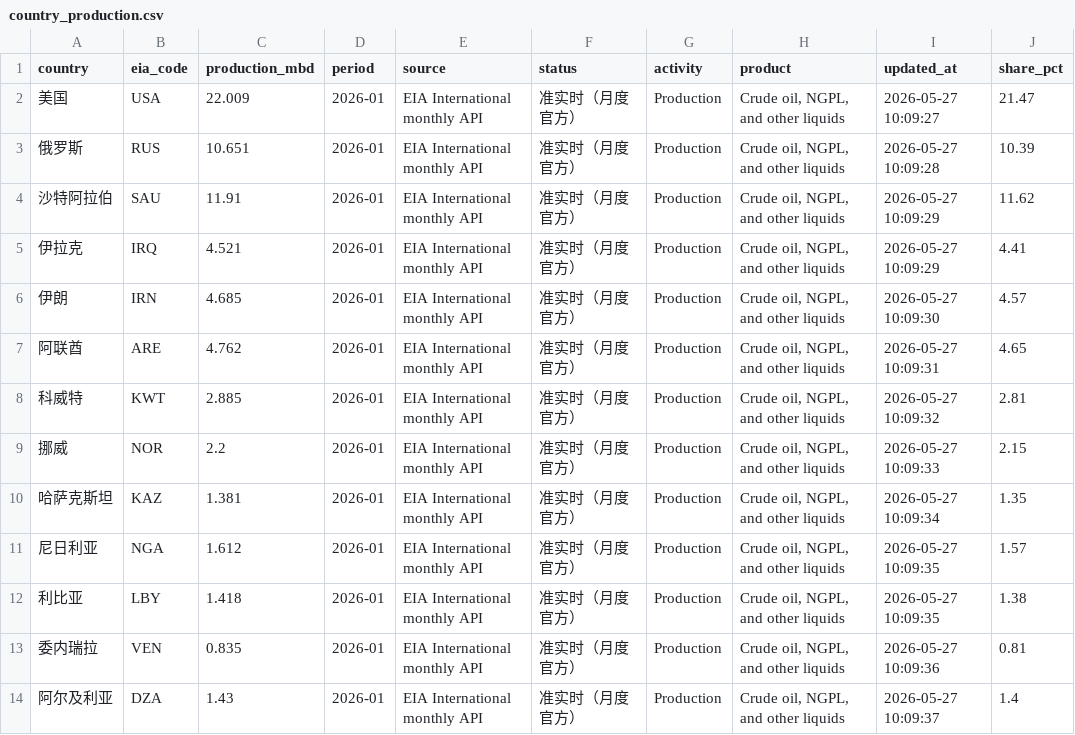
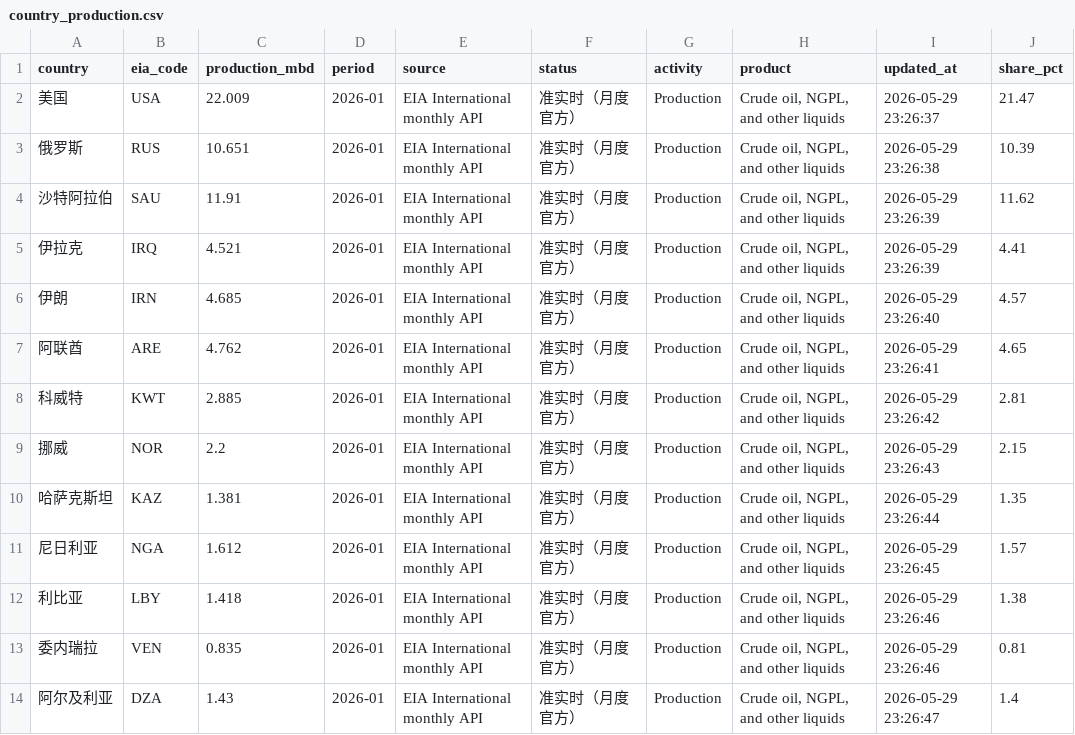
Before and after one commit to xu200612/oilsense, a CSV file: data/raw/country_production.csv, drawn as a sheet.

```diff
--- a/data/raw/country_production.csv
+++ b/data/raw/country_production.csv
@@ -1,14 +1,14 @@
 country,eia_code,production_mbd,period,source,status,activity,product,updated_at,share_pct
-美国,USA,22.009,2026-01,EIA International monthly API,准实时（月度官方）,Production,"Crude oil, NGPL, and other liquids",2026-05-27 10:09:27,21.47
-俄罗斯,RUS,10.651,2026-01,EIA International monthly API,准实时（月度官方）,Production,"Crude oil, NGPL, and other liquids",2026-05-27 10:09:28,10.39
-沙特阿拉伯,SAU,11.91,2026-01,EIA International monthly API,准实时（月度官方）,Production,"Crude oil, NGPL, and other liquids",2026-05-27 10:09:29,11.62
-伊拉克,IRQ,4.521,2026-01,EIA International monthly API,准实时（月度官方）,Production,"Crude oil, NGPL, and other liquids",2026-05-27 10:09:29,4.41
-伊朗,IRN,4.685,2026-01,EIA International monthly API,准实时（月度官方）,Production,"Crude oil, NGPL, and other liquids",2026-05-27 10:09:30,4.57
-阿联酋,ARE,4.762,2026-01,EIA International monthly API,准实时（月度官方）,Production,"Crude oil, NGPL, and other liquids",2026-05-27 10:09:31,4.65
-科威特,KWT,2.885,2026-01,EIA International monthly API,准实时（月度官方）,Production,"Crude oil, NGPL, and other liquids",2026-05-27 10:09:32,2.81
-挪威,NOR,2.2,2026-01,EIA International monthly API,准实时（月度官方）,Production,"Crude oil, NGPL, and other liquids",2026-05-27 10:09:33,2.15
-哈萨克斯坦,KAZ,1.381,2026-01,EIA International monthly API,准实时（月度官方）,Production,"Crude oil, NGPL, and other liquids",2026-05-27 10:09:34,1.35
-尼日利亚,NGA,1.612,2026-01,EIA International monthly API,准实时（月度官方）,Production,"Crude oil, NGPL, and other liquids",2026-05-27 10:09:35,1.57
-利比亚,LBY,1.418,2026-01,EIA International monthly API,准实时（月度官方）,Production,"Crude oil, NGPL, and other liquids",2026-05-27 10:09:35,1.38
-委内瑞拉,VEN,0.835,2026-01,EIA International monthly API,准实时（月度官方）,Production,"Crude oil, NGPL, and other liquids",2026-05-27 10:09:36,0.81
-阿尔及利亚,DZA,1.43,2026-01,EIA International monthly API,准实时（月度官方）,Production,"Crude oil, NGPL, and other liquids",2026-05-27 10:09:37,1.4
+美国,USA,22.009,2026-01,EIA International monthly API,准实时（月度官方）,Production,"Crude oil, NGPL, and other liquids",2026-05-29 23:26:37,21.47
+俄罗斯,RUS,10.651,2026-01,EIA International monthly API,准实时（月度官方）,Production,"Crude oil, NGPL, and other liquids",2026-05-29 23:26:38,10.39
+沙特阿拉伯,SAU,11.91,2026-01,EIA International monthly API,准实时（月度官方）,Production,"Crude oil, NGPL, and other liquids",2026-05-29 23:26:39,11.62
+伊拉克,IRQ,4.521,2026-01,EIA International monthly API,准实时（月度官方）,Production,"Crude oil, NGPL, and other liquids",2026-05-29 23:26:39,4.41
+伊朗,IRN,4.685,2026-01,EIA International monthly API,准实时（月度官方）,Production,"Crude oil, NGPL, and other liquids",2026-05-29 23:26:40,4.57
+阿联酋,ARE,4.762,2026-01,EIA International monthly API,准实时（月度官方）,Production,"Crude oil, NGPL, and other liquids",2026-05-29 23:26:41,4.65
+科威特,KWT,2.885,2026-01,EIA International monthly API,准实时（月度官方）,Production,"Crude oil, NGPL, and other liquids",2026-05-29 23:26:42,2.81
+挪威,NOR,2.2,2026-01,EIA International monthly API,准实时（月度官方）,Production,"Crude oil, NGPL, and other liquids",2026-05-29 23:26:43,2.15
+哈萨克斯坦,KAZ,1.381,2026-01,EIA International monthly API,准实时（月度官方）,Production,"Crude oil, NGPL, and other liquids",2026-05-29 23:26:44,1.35
+尼日利亚,NGA,1.612,2026-01,EIA International monthly API,准实时（月度官方）,Production,"Crude oil, NGPL, and other liquids",2026-05-29 23:26:45,1.57
+利比亚,LBY,1.418,2026-01,EIA International monthly API,准实时（月度官方）,Production,"Crude oil, NGPL, and other liquids",2026-05-29 23:26:46,1.38
+委内瑞拉,VEN,0.835,2026-01,EIA International monthly API,准实时（月度官方）,Production,"Crude oil, NGPL, and other liquids",2026-05-29 23:26:46,0.81
+阿尔及利亚,DZA,1.43,2026-01,EIA International monthly API,准实时（月度官方）,Production,"Crude oil, NGPL, and other liquids",2026-05-29 23:26:47,1.4
```
Also changed, not shown: data/processed/feature_importance.csv, data/processed/feature_matrix.csv, 4 other files.
